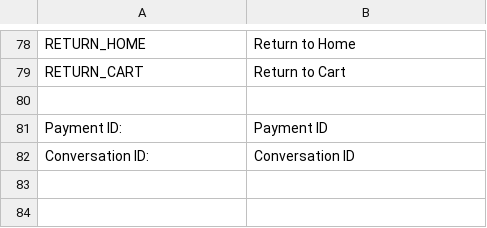
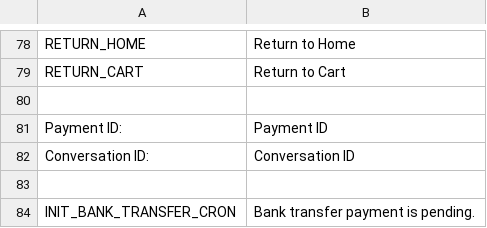
Before and after one commit to 5mehulhelp5/magento_v2, a CSV file: Iyzipay/i18n/en_US.csv, drawn as a sheet; only a part is shown, gaps mark what is left out; the diff names each change by its address in the sheet, - before the commit and + after, or states it on an @@ line.

```diff
--- a/Iyzipay/i18n/en_US.csv
+++ b/Iyzipay/i18n/en_US.csv
+row 83: (empty)
+row 84: INIT_BANK_TRANSFER_CRON | Bank transfer payment is pending.
```
Also changed, not shown: Iyzipay/i18n/tr_TR.csv, 5 other files.
